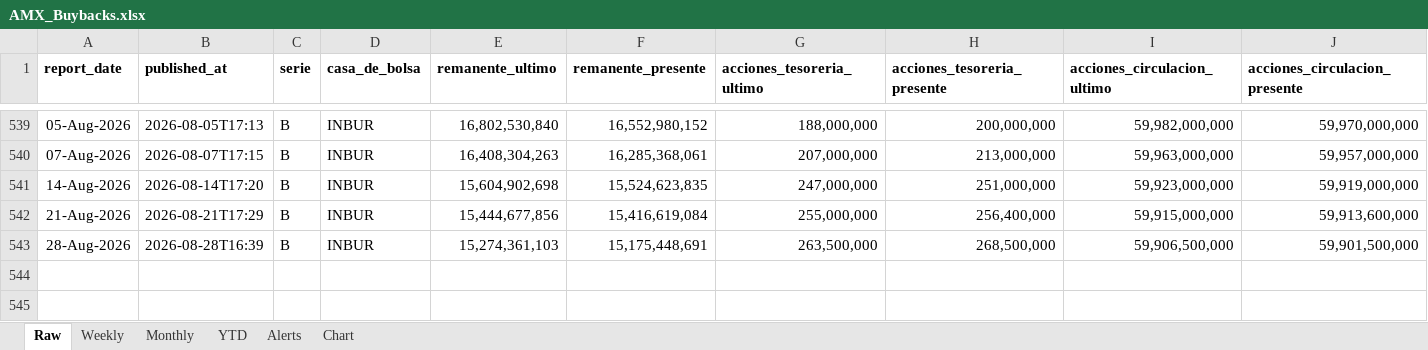
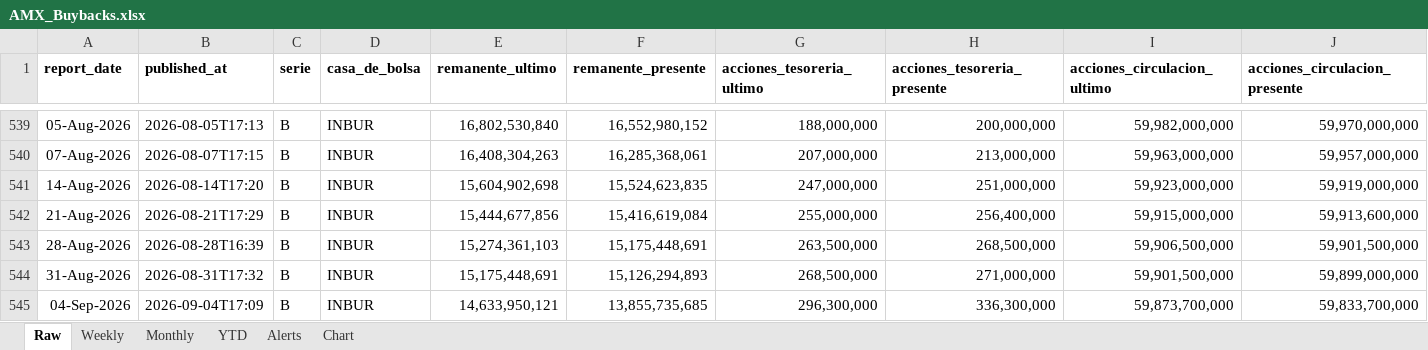
Before and after one commit to rafaelxoliver4-art/amx-buyback-tracker, an Excel workbook: output/AMX_Buybacks.xlsx, sheet Raw, drawn as a sheet; only a part is shown, gaps mark what is left out; values as stored, in another font and other column widths than the file's, no borders; rows hold the shown columns only; the diff names each change by its address in the sheet, - before the commit and + after, or states it on an @@ line.

```diff
--- a/output/AMX_Buybacks.xlsx (sheet Raw)
+++ b/output/AMX_Buybacks.xlsx (sheet Raw)
+row 544: 31-Aug-2026 | 2026-08-31T17:32 | B | INBUR | 15,175,448,691 | 15,126,294,893 | 268,500,000 | 271,000,000 | 59,901,500,000 | 59,899,000,000
+row 545: 04-Sep-2026 | 2026-09-04T17:09 | B | INBUR | 14,633,950,121 | 13,855,735,685 | 296,300,000 | 336,300,000 | 59,873,700,000 | 59,833,700,000
```
Also changed, not shown: sheet Monthly, sheet Weekly, sheet YTD, sheet Alerts, charts or pictures, 5 other files.
